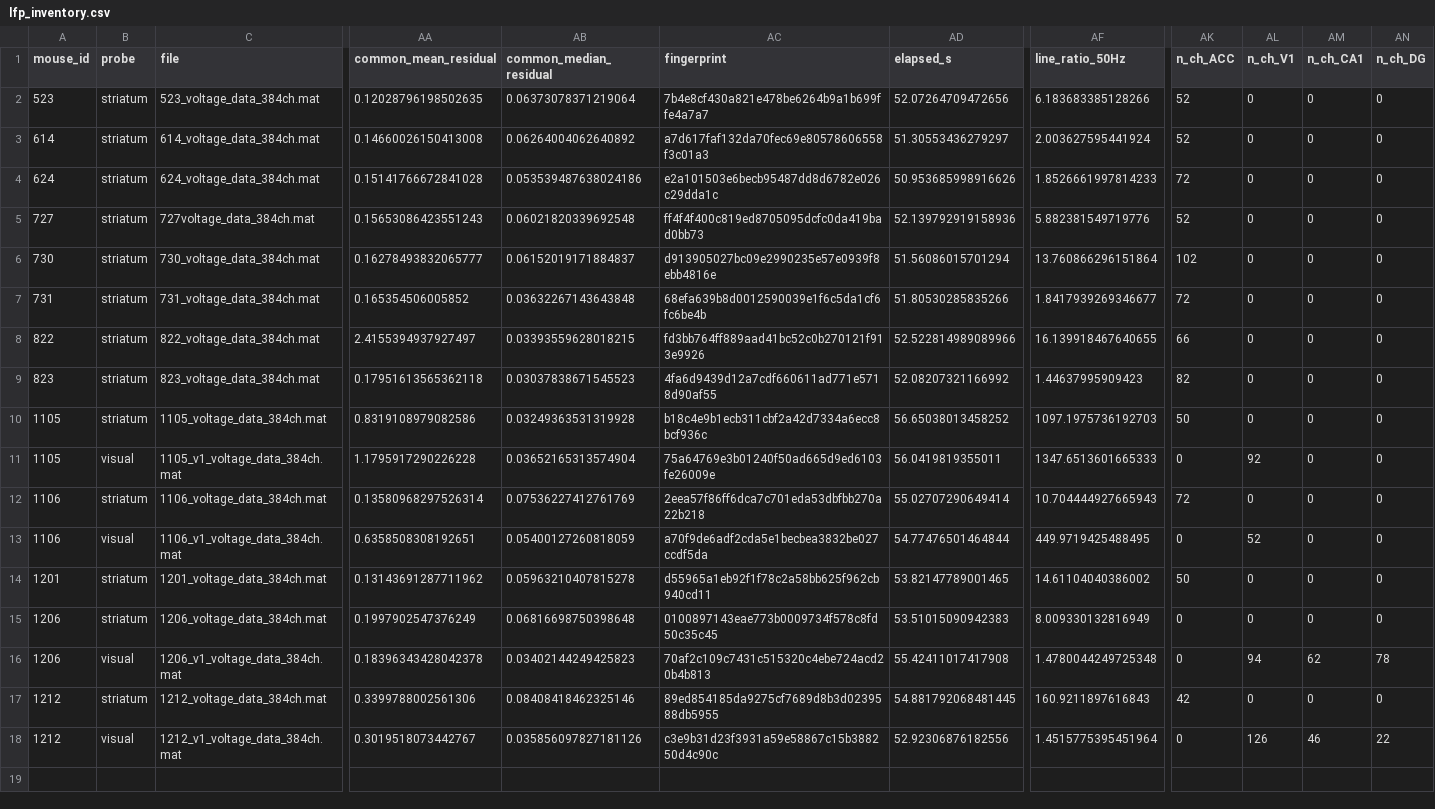
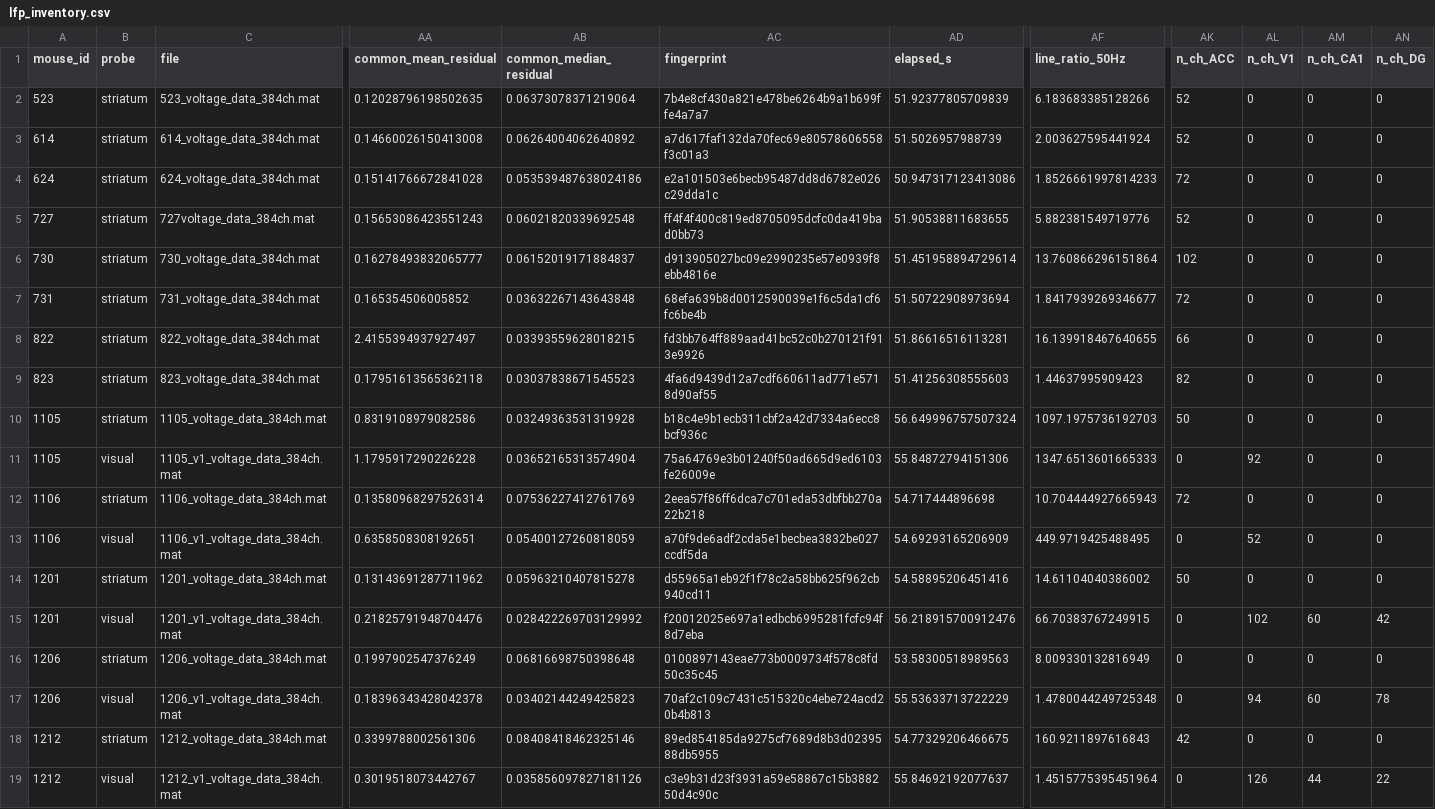
Before and after one commit to ThalionA/StriatumACC, a CSV file: Striatum project/lfp/results/lfp_inventory.csv, drawn as a sheet; only a part is shown, gaps mark what is left out; addresses are those after the commit; rows hold the shown columns only; the diff names each change by its address in the sheet, - before the commit and + after, or states it on an @@ line.

```diff
--- a/Striatum project/lfp/results/lfp_inventory.csv
+++ b/Striatum project/lfp/results/lfp_inventory.csv
-AD2 (elapsed_s): 52.07264709472656
+AD2 (elapsed_s): 51.92377805709839
-AD3 (elapsed_s): 51.30553436279297
+AD3 (elapsed_s): 51.5026957988739
-AD4 (elapsed_s): 50.953685998916626
+AD4 (elapsed_s): 50.947317123413086
-AD5 (elapsed_s): 52.139792919158936
+AD5 (elapsed_s): 51.90538811683655
-AD6 (elapsed_s): 51.56086015701294
+AD6 (elapsed_s): 51.451958894729614
-AD7 (elapsed_s): 51.80530285835266
+AD7 (elapsed_s): 51.50722908973694
-AD8 (elapsed_s): 52.522814989089966
+AD8 (elapsed_s): 51.86616516113281
-AD9 (elapsed_s): 52.08207321166992
+AD9 (elapsed_s): 51.41256308555603
-AD10 (elapsed_s): 56.65038013458252
+AD10 (elapsed_s): 56.649996757507324
-AD11 (elapsed_s): 56.0419819355011
+AD11 (elapsed_s): 55.84872794151306
-AD12 (elapsed_s): 55.02707290649414
+AD12 (elapsed_s): 54.717444896698
-AD13 (elapsed_s): 54.77476501464844
+AD13 (elapsed_s): 54.69293165206909
-AD14 (elapsed_s): 53.82147789001465
+AD14 (elapsed_s): 54.58895206451416
+row 15: 1201 | visual | 1201_v1_voltage_data_384ch.mat | 0.21825791948704476 | 0.028422269703129992 | f20012025e697a1edbcb6995281fcfc94f8d7eba | 56.218915700912476 | 66.70383767249915 | 0 | 102 | 60 | 42
-AD16 (elapsed_s): 53.51015090942383
+AD16 (elapsed_s): 53.58300518989563
-AD17 (elapsed_s): 55.42411017417908
+AD17 (elapsed_s): 55.53633713722229
-AM17 (n_ch_CA1): 62
+AM17 (n_ch_CA1): 60
-AD18 (elapsed_s): 54.881792068481445
+AD18 (elapsed_s): 54.77329206466675
-AD19 (elapsed_s): 52.92306876182556
+AD19 (elapsed_s): 55.84692192077637
-AM19 (n_ch_CA1): 46
+AM19 (n_ch_CA1): 44
```
Also changed, not shown: Striatum project/lfp/results/lfp_arms_cca.csv, Striatum project/lfp/results/lfp_arms_evolution_stats.csv, 29 other files.
